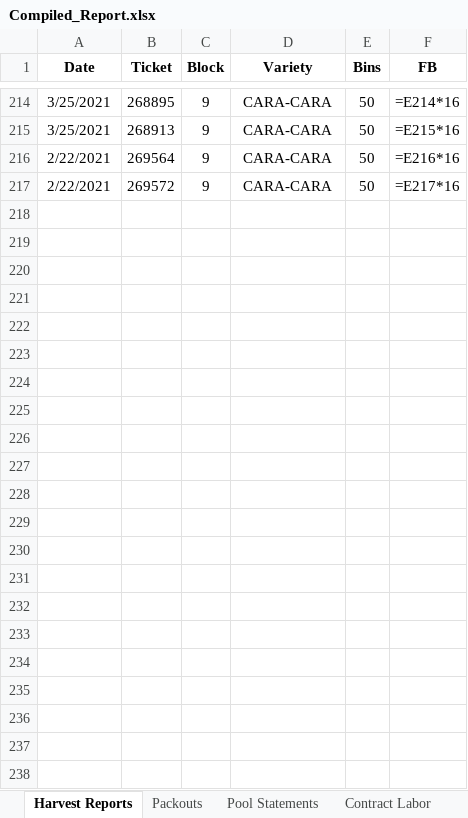
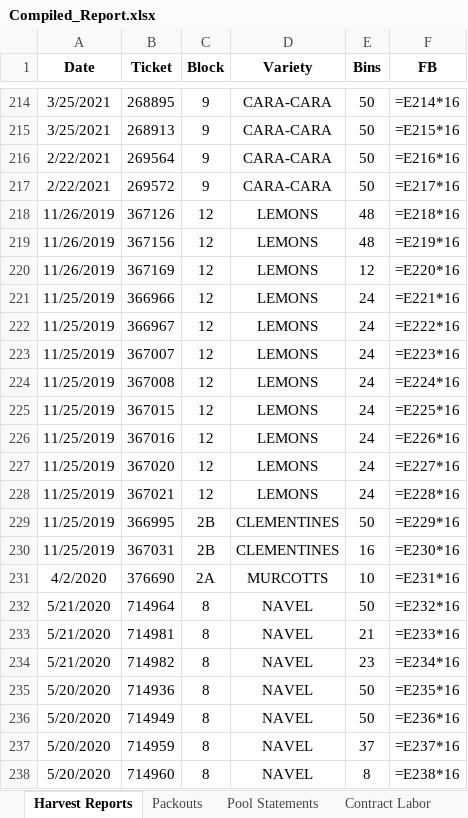
Before and after one commit to msmoore18/lazyspackouts, an Excel workbook: Compiled_Report.xlsx, sheet Harvest Reports, drawn as a sheet; only a part is shown, gaps mark what is left out; values as stored, in another font and other column widths than the file's, no borders; formulas without a stored value are shown as written; the diff names each change by its address in the sheet, - before the commit and + after, or states it on an @@ line.

Commit message:
Add 2019-20 daily packouts (23) and harvest tickets (21) from OneDrive 2020 folder

```diff
--- a/Compiled_Report.xlsx (sheet Harvest Reports)
+++ b/Compiled_Report.xlsx (sheet Harvest Reports)
+row 218: 11/26/2019 | 367126 | 12 | LEMONS | 48 | =E218*16
+row 219: 11/26/2019 | 367156 | 12 | LEMONS | 48 | =E219*16
+row 220: 11/26/2019 | 367169 | 12 | LEMONS | 12 | =E220*16
+row 221: 11/25/2019 | 366966 | 12 | LEMONS | 24 | =E221*16
+row 222: 11/25/2019 | 366967 | 12 | LEMONS | 24 | =E222*16
+row 223: 11/25/2019 | 367007 | 12 | LEMONS | 24 | =E223*16
+row 224: 11/25/2019 | 367008 | 12 | LEMONS | 24 | =E224*16
+row 225: 11/25/2019 | 367015 | 12 | LEMONS | 24 | =E225*16
+row 226: 11/25/2019 | 367016 | 12 | LEMONS | 24 | =E226*16
+row 227: 11/25/2019 | 367020 | 12 | LEMONS | 24 | =E227*16
+row 228: 11/25/2019 | 367021 | 12 | LEMONS | 24 | =E228*16
+row 229: 11/25/2019 | 366995 | 2B | CLEMENTINES | 50 | =E229*16
+row 230: 11/25/2019 | 367031 | 2B | CLEMENTINES | 16 | =E230*16
+row 231: 4/2/2020 | 376690 | 2A | MURCOTTS | 10 | =E231*16
+row 232: 5/21/2020 | 714964 | 8 | NAVEL | 50 | =E232*16
+row 233: 5/21/2020 | 714981 | 8 | NAVEL | 21 | =E233*16
+row 234: 5/21/2020 | 714982 | 8 | NAVEL | 23 | =E234*16
+row 235: 5/20/2020 | 714936 | 8 | NAVEL | 50 | =E235*16
+row 236: 5/20/2020 | 714949 | 8 | NAVEL | 50 | =E236*16
+row 237: 5/20/2020 | 714959 | 8 | NAVEL | 37 | =E237*16
+row 238: 5/20/2020 | 714960 | 8 | NAVEL | 8 | =E238*16
```
Also changed, not shown: sheet Packouts.
